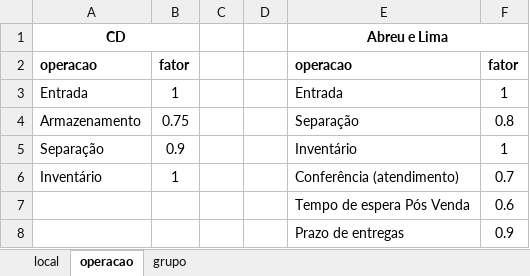
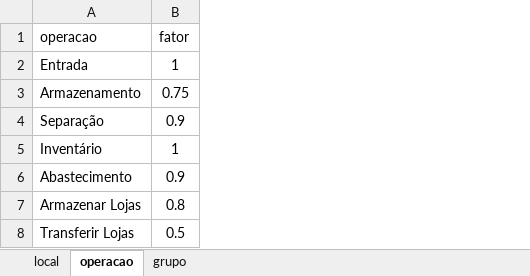
Before and after one commit to imai-projetos/gameficacao, an Excel workbook: pesos.xlsx, sheet operacao, drawn as a sheet; values as stored, in another font and other column widths than the file's, no borders; removed rows and columns are numbered as before the commit, all else as after; the diff names each change by its address in the sheet, - before the commit and + after, or states it on an @@ line.

```diff
--- a/pesos.xlsx (sheet operacao)
+++ b/pesos.xlsx (sheet operacao)
-column C, empty
-column D, empty
-column E (operacao), rows 3-8: Entrada | Separação | Inventário | Conferência (atendimento) | Tempo de espera Pós Venda | Prazo de entregas
-column F (fator), rows 3-8: 1 | 0.8 | 1 | 0.7 | 0.6 | 0.9
-row 1: CD |  |  |  | Abreu e Lima
-A1:B1 bold: on
+A1:B1 bold: off
-A6 (operacao): (empty)
+A6 (operacao): Abastecimento
-B6 (fator): (empty)
+B6 (fator): 0.9
-A7 (operacao): (empty)
+A7 (operacao): Armazenar Lojas
-B7 (fator): (empty)
+B7 (fator): 0.8
+row 8: Transferir Lojas | 0.5
```
Also changed, not shown: sheet grupo.
